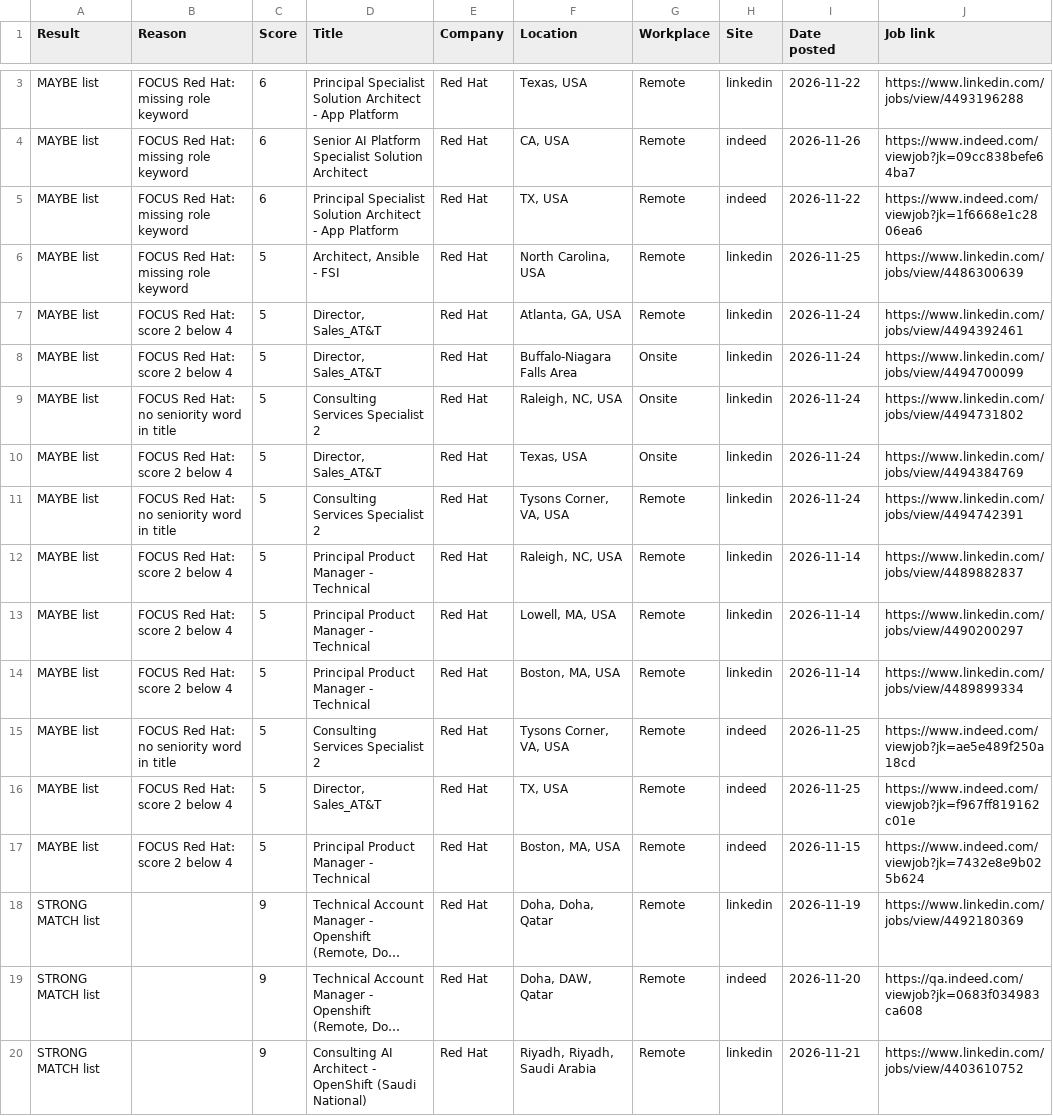
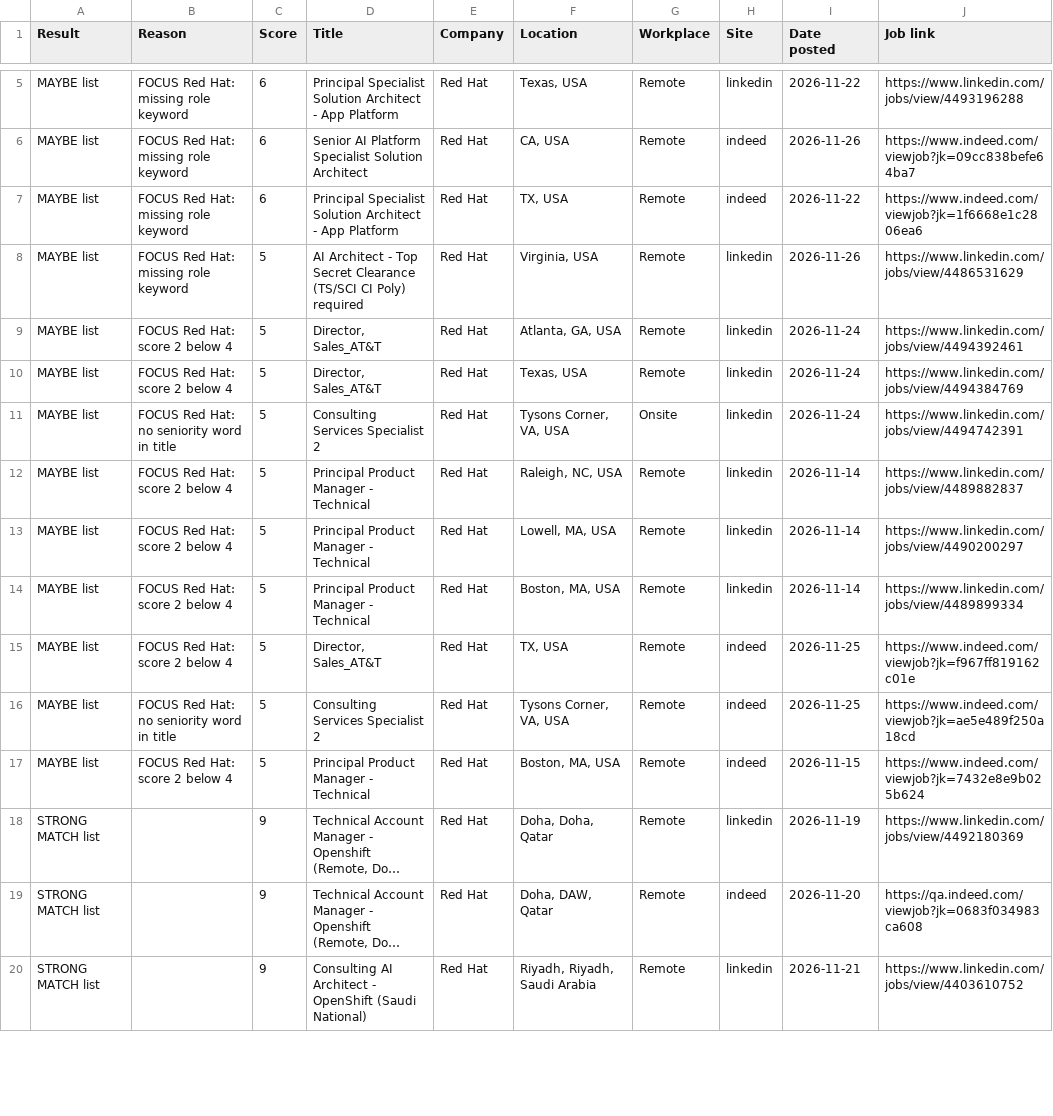
Before and after one commit to ekramyalemam/job-search-engine, a CSV file: results/focus_latest.csv, drawn as a sheet; only a part is shown, gaps mark what is left out; long unchanged cells end in …; the diff covers the shown part only.

Commit message:
Update job results

```diff
--- a/results/focus_latest.csv
+++ b/results/focus_latest.csv
@@ -5,8 +7,6 @@ MAYBE list,FOCUS Red Hat: missing role keyword,6,Senior AI Platform Specialist S
 MAYBE list,FOCUS Red Hat: missing role keyword,6,Principal Specialist Solution Architect - App Platform,Red Hat,"TX, USA",Remote,indeed,2026-11-22,https://www.indeed.com/viewjob?jk=1f6668e1c2806ea6
-MAYBE list,FOCUS Red Hat: missing role keyword,5,"Architect, Ansible - FSI",Red Hat,"North Carolina, USA",Remote,linkedin,2026-11-25,https://www.linkedin.com/jobs/view/4486300639
+MAYBE list,FOCUS Red Hat: missing role keyword,5,AI Architect - Top Secret Clearance (TS/SCI CI Poly) required,Red Hat,"Virginia, USA",Remote,linkedin,2026-11-26,https://www.linkedin.com/jobs/view/4486531629
 MAYBE list,FOCUS Red Hat: score 2 below 4,5,"Director, Sales_AT&T",Red Hat,"Atlanta, GA, USA",Remote,linkedin,2026-11-24,https://www.linkedin.com/jobs/view/4494392461
-MAYBE list,FOCUS Red Hat: score 2 below 4,5,"Director, Sales_AT&T",Red Hat,Buffalo-Niagara Falls Area,Onsite,linkedin,2026-11-24,https://www.linkedin.com/jobs/view/4494700099
-MAYBE list,FOCUS Red Hat: no seniority word in title,5,Consulting Services Specialist 2,Red Hat,"Raleigh, NC, USA",Onsite,linkedin,2026-11-24,https://www.linkedin.com/jobs/view/4494731802
-MAYBE list,FOCUS Red Hat: score 2 below 4,5,"Director, Sales_AT&T",Red Hat,"Texas, USA",Onsite,linkedin,2026-11-24,https://www.linkedin.com/jobs/view/4494384769
-MAYBE list,FOCUS Red Hat: no seniority word in title,5,Consulting Services Specialist 2,Red Hat,"Tysons Corner, VA, USA",Remote,linkedin,2026-11-24,https://www.linkedin.com/jobs/view/4494742391
+MAYBE list,FOCUS Red Hat: score 2 below 4,5,"Director, Sales_AT&T",Red Hat,"Texas, USA",Remote,linkedin,2026-11-24,https://www.linkedin.com/jobs/view/4494384769
+MAYBE list,FOCUS Red Hat: no seniority word in title,5,Consulting Services Specialist 2,Red Hat,"Tysons Corner, VA, USA",Onsite,linkedin,2026-11-24,https://www.linkedin.com/jobs/view/4494742391
 MAYBE list,FOCUS Red Hat: score 2 below 4,5,Principal Product Manager - Technical,Red Hat,"Raleigh, NC, USA",Remote,linkedin,2026-11-14,https://www.linkedin.com/jobs/view/4489882837
@@ -14,4 +14,4 @@ MAYBE list,FOCUS Red Hat: score 2 below 4,5,Principal Product Manager - Technica
 MAYBE list,FOCUS Red Hat: score 2 below 4,5,Principal Product Manager - Technical,Red Hat,"Boston, MA, USA",Remote,linkedin,2026-11-14,https://www.linkedin.com/jobs/view/4489899334
+MAYBE list,FOCUS Red Hat: score 2 below 4,5,"Director, Sales_AT&T",Red Hat,"TX, USA",Remote,indeed,2026-11-25,https://www.indeed.com/viewjob?jk=f967ff819162c01e
 MAYBE list,FOCUS Red Hat: no seniority word in title,5,Consulting Services Specialist 2,Red Hat,"Tysons Corner, VA, USA",Remote,indeed,2026-11-25,https://www.indeed.com/viewjob?jk=ae5e489f250a18cd
-MAYBE list,FOCUS Red Hat: score 2 below 4,5,"Director, Sales_AT&T",Red Hat,"TX, USA",Remote,indeed,2026-11-25,https://www.indeed.com/viewjob?jk=f967ff819162c01e
 MAYBE list,FOCUS Red Hat: score 2 below 4,5,Principal Product Manager - Technical,Red Hat,"Boston, MA, USA",Remote,indeed,2026-11-15,https://www.indeed.com/viewjob?jk=7432e8e9b025b624
```
Also changed, not shown: 3 added rows, 11 removed rows, 3 moved rows and 12 edited cells elsewhere in this file, 7 other files.
